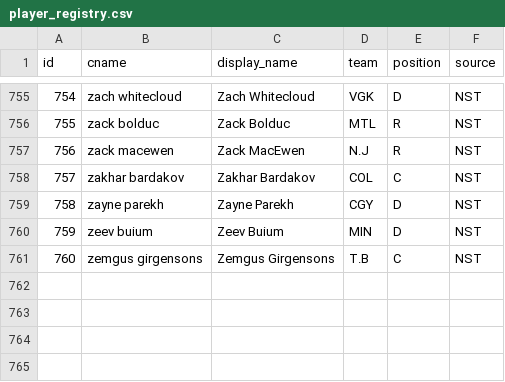
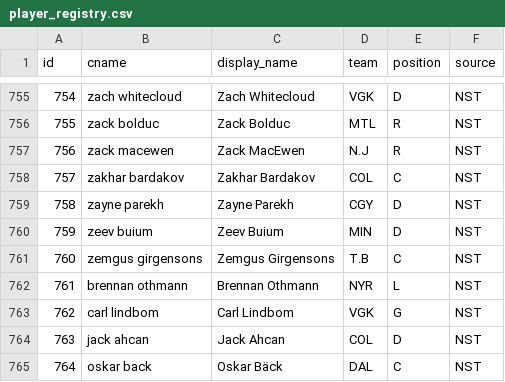
Before and after one commit to dsoluk/NSTstats, a CSV file: player_registry.csv, drawn as a sheet; only a part is shown, gaps mark what is left out.

```diff
--- a/player_registry.csv
+++ b/player_registry.csv
@@ -761 +761,5 @@ id,cname,display_name,team,position,source
 760,zemgus girgensons,Zemgus Girgensons,T.B,C,NST
+761,brennan othmann,Brennan Othmann,NYR,L,NST
+762,carl lindbom,Carl Lindbom,VGK,G,NST
+763,jack ahcan,Jack Ahcan,COL,D,NST
+764,oskar back,Oskar Bäck,DAL,C,NST
```
Also changed, not shown: goalies.csv, 8 other files.
